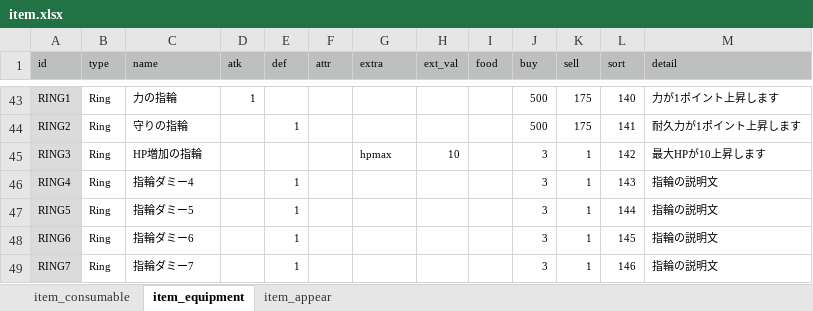
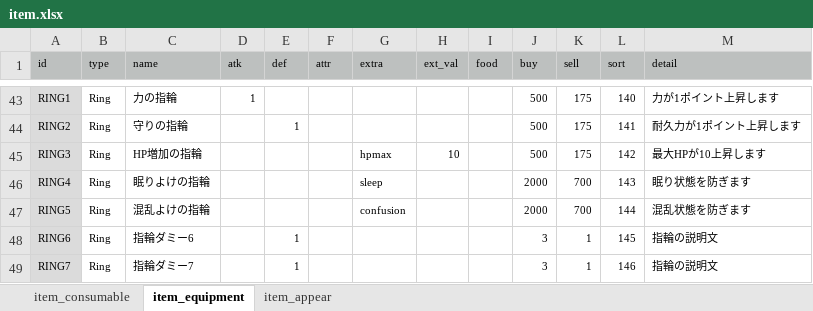
Before and after one commit to syun77/FlixelRL, an Excel workbook: docs/item.xlsx, sheet item_equipment, drawn as a sheet; only a part is shown, gaps mark what is left out; values as stored, in another font and other column widths than the file's, no borders; the diff names each change by its address in the sheet, - before the commit and + after, or states it on an @@ line.

Commit message:
fixed #401 FlixelRL-401 眠りよけの指輪

```diff
--- a/docs/item.xlsx (sheet item_equipment)
+++ b/docs/item.xlsx (sheet item_equipment)
-J45 (buy): 3
+J45 (buy): 500
-K45 (sell): 1
+K45 (sell): 175
-C46 (name): 指輪ダミー4
+C46 (name): 眠りよけの指輪
-E46:E47 (def): 1
+E46:E47 (def): (empty)
-G46 (extra): (empty)
+G46 (extra): sleep
-J46:J47 (buy): 3
+J46:J47 (buy): 2000
-K46:K47 (sell): 1
+K46:K47 (sell): 700
-M46 (detail): 指輪の説明文
+M46 (detail): 眠り状態を防ぎます
-C47 (name): 指輪ダミー5
+C47 (name): 混乱よけの指輪
-G47 (extra): (empty)
+G47 (extra): confusion
-M47 (detail): 指輪の説明文
+M47 (detail): 混乱状態を防ぎます
```
Also changed, not shown: sheet item_consumable, sheet item_appear, 14 other files.
